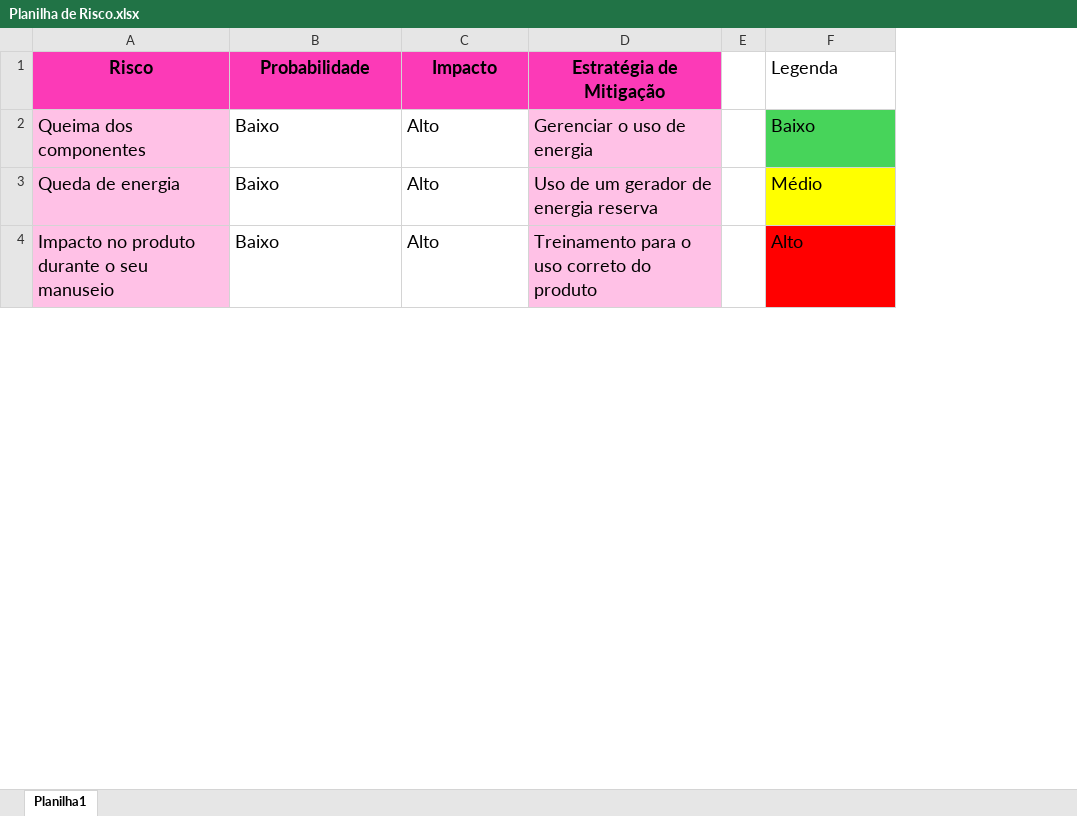
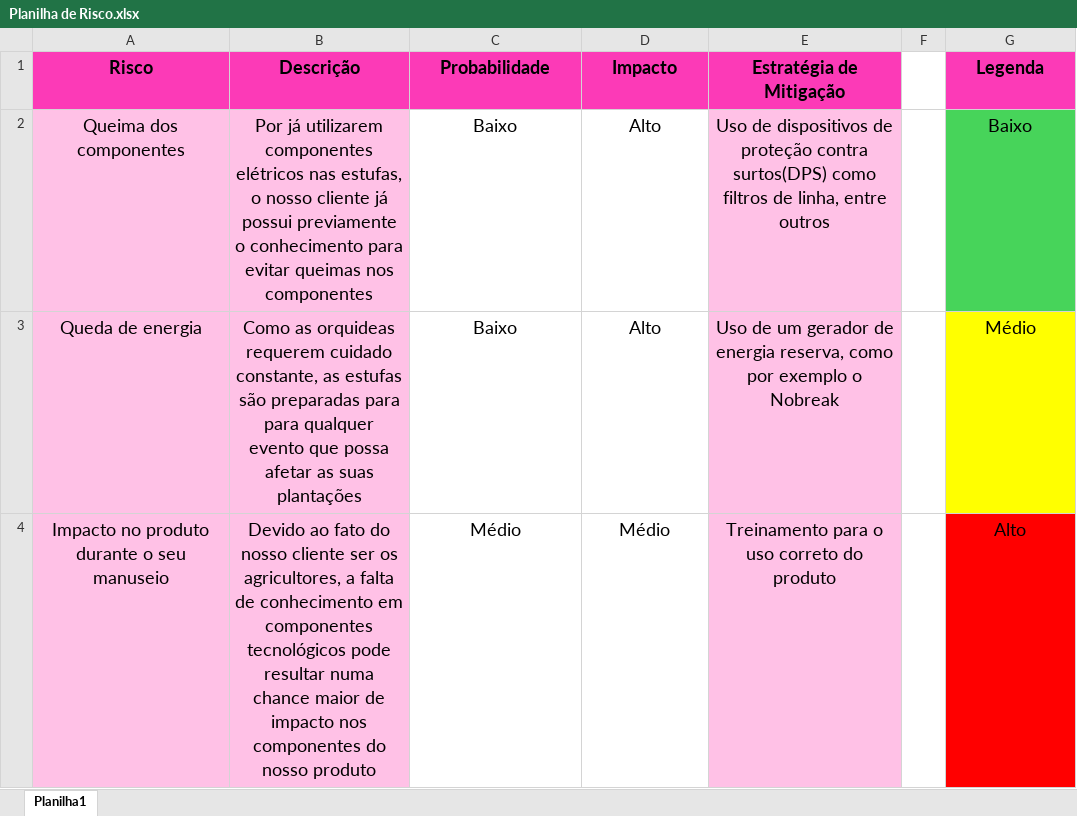
Before and after one commit to OrchisSystems/Documenta-o, an Excel workbook: Planilha de Risco.xlsx, sheet Planilha1, drawn as a sheet; only a part is shown; values as stored, in another font and other column widths than the file's, no borders; conditional formats not drawn; addresses are those after the commit; the diff covers the shown part only; the diff names each change by its address in the sheet, - before the commit and + after, or states it on an @@ line.

Commit message:
Adicionando a daily de 02/10 e planiha de riscos atualizada

```diff
--- a/Planilha de Risco.xlsx (sheet Planilha1)
+++ b/Planilha de Risco.xlsx (sheet Planilha1)
+column B (Descrição), rows 2-4: Por já utilizarem componentes elétricos nas estufas, o nosso cliente já possui previamente o conhecimento para evitar queimas nos componentes | Como as orquideas requerem cuidado constante, as estufas são preparadas para para qualquer evento que possa afetar as suas plantações | Devido ao fato do nosso cliente ser os agricultores, a falta de conhecimento em componentes tecnológicos pode resultar numa chance maior de impacto nos componentes do nosso produto
-G1:G4 alignment: left
+G1:G4 alignment: center
@@ G1 fill: none → #FC3AB7, bold: off → on @@
-A2:A4 alignment: left
+A2:A4 alignment: center
-C2:E4 alignment: left
+C2:E4 alignment: center
-E2 (Estratégia de Mitigação): Gerenciar o uso de energia
+E2 (Estratégia de Mitigação): Uso de dispositivos de proteção contra surtos(DPS) como filtros de linha, entre outros
-E3 (Estratégia de Mitigação): …de energia reserva
+E3 (Estratégia de Mitigação): …de energia reserva, como por exemplo o Nobreak
-C4 (Probabilidade): Baixo
+C4 (Probabilidade): Médio
-D4 (Impacto): Alto
+D4 (Impacto): Médio
```
Also changed, not shown: 1 edited cell and cell formats elsewhere in this sheet, 1 other file.
